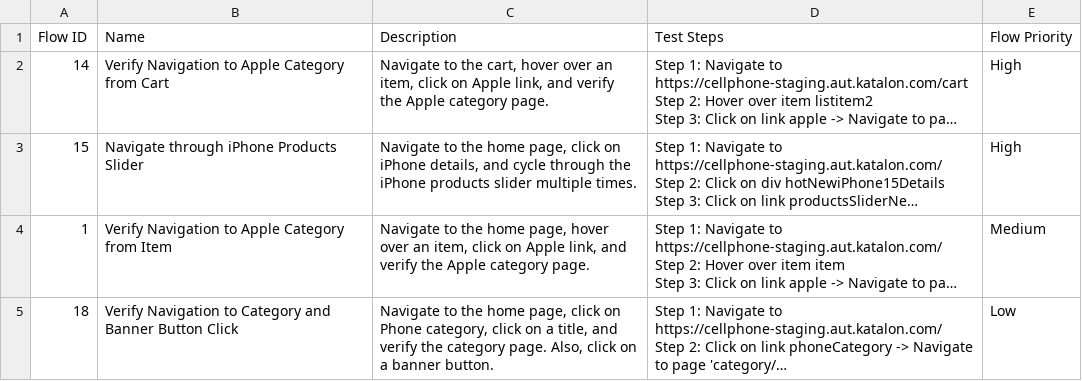
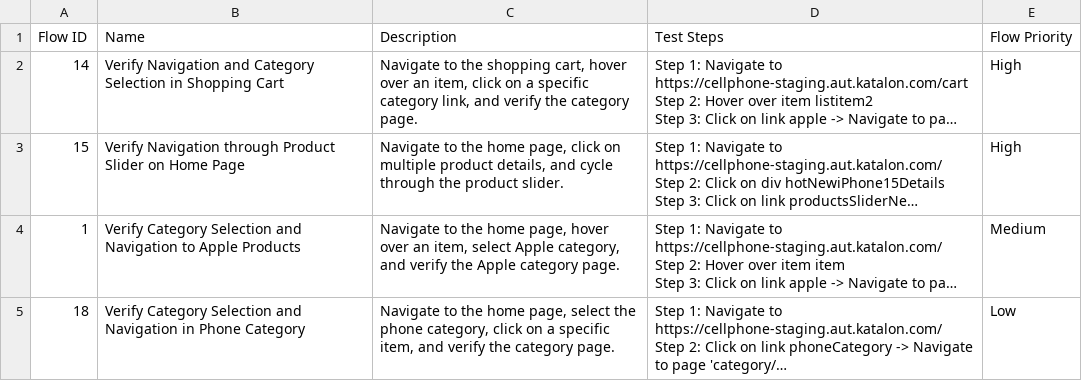
Before and after one commit to laiphamkat/cellphone, a CSV file: Test Steps/steps_overview.csv, drawn as a sheet; only a part is shown; long unchanged cells end in …; the diff covers the shown part only; the diff names each change by its address in the sheet, - before the commit and + after, or states it on an @@ line.

```diff
--- a/Test Steps/steps_overview.csv
+++ b/Test Steps/steps_overview.csv
-B2 (Name): Verify Navigation to Apple Category from Cart
+B2 (Name): Verify Navigation and Category Selection in Shopping Cart
-C2 (Description): …to the cart, hover over an item, click on Apple link, and verify the Apple category page.
+C2 (Description): …to the shopping cart, hover over an item, click on a specific category link, and verify the category page.
-B3 (Name): Navigate through iPhone Products Slider
+B3 (Name): Verify Navigation through Product Slider on Home Page
-C3 (Description): …click on iPhone details, and cycle through the iPhone products slider multiple times.
+C3 (Description): …click on multiple product details, and cycle through the product slider.
-B4 (Name): Verify Navigation to Apple Category from Item
+B4 (Name): Verify Category Selection and Navigation to Apple Products
-C4 (Description): …an item, click on Apple link, and verify…
+C4 (Description): …an item, select Apple category, and verify…
-B5 (Name): Verify Navigation to Category and Banner Button Click
+B5 (Name): Verify Category Selection and Navigation in Phone Category
-C5 (Description): …home page, click on Phone category, click on a title, and verify the category page. Also, click on a banner button.
+C5 (Description): …home page, select the phone category, click on a specific item, and verify the category page.
```
Also changed, not shown: 38 edited cells elsewhere in this file, 46 other files.
